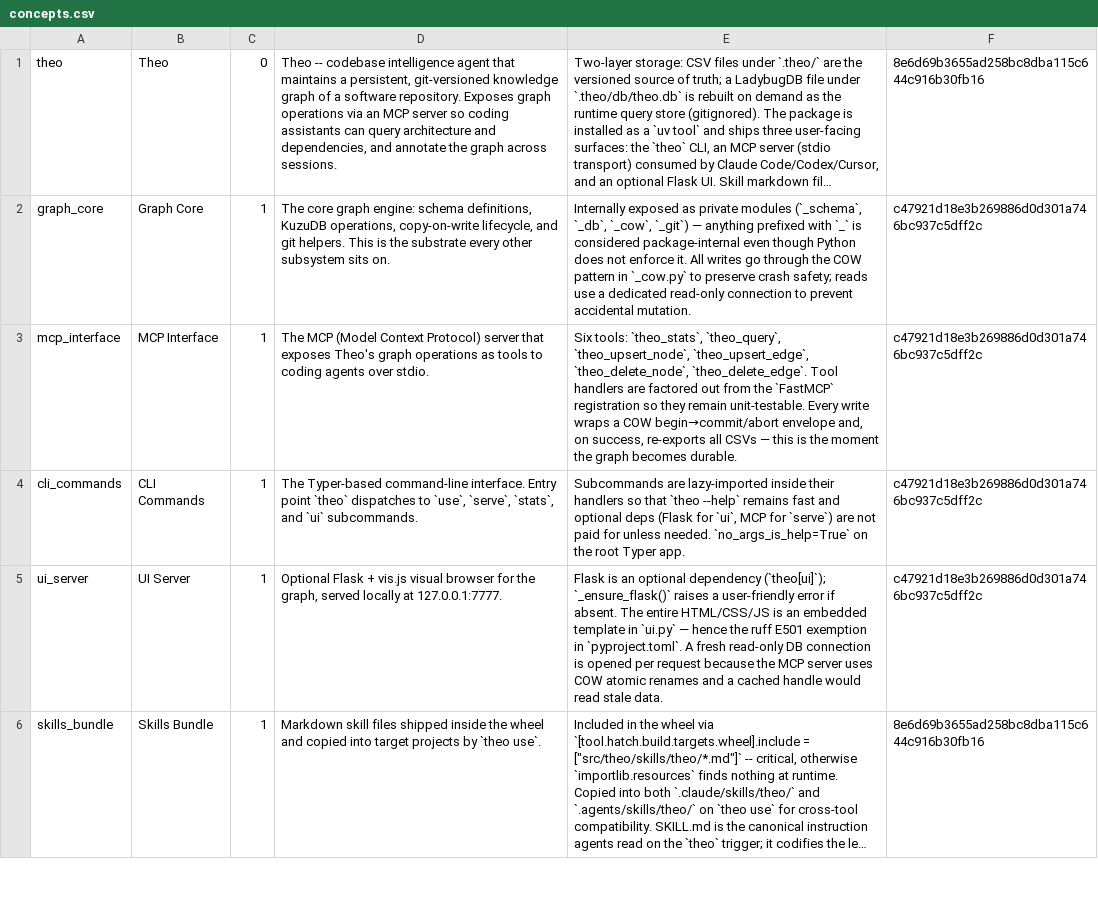
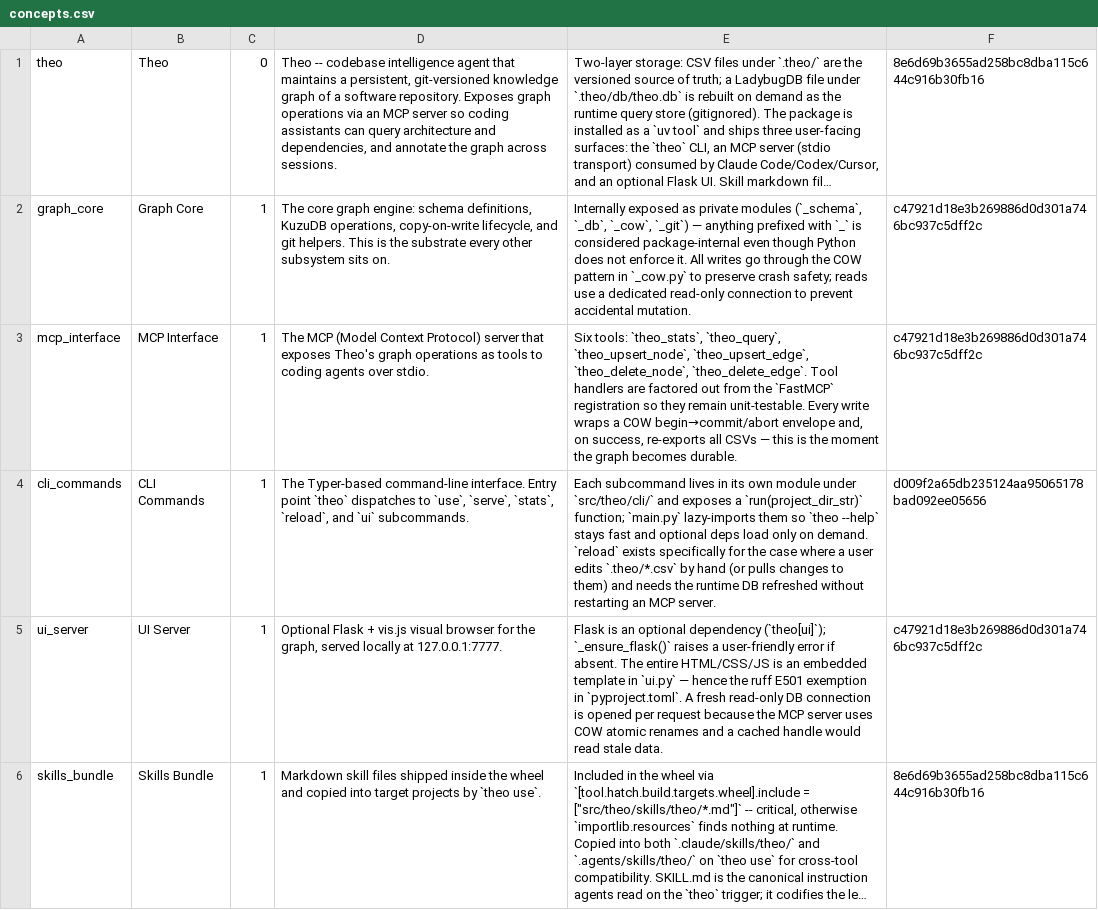
Before and after one commit to fcvr1010/theo, a CSV file: .theo/concepts.csv, drawn as a sheet; only a part is shown; long unchanged cells end in ….

```diff
--- a/.theo/concepts.csv
+++ b/.theo/concepts.csv
@@ -3,3 +3,3 @@ graph_core,Graph Core,1,"The core graph engine: schema definitions, KuzuDB opera
 mcp_interface,MCP Interface,1,The MCP (Model Context Protocol) server that exposes Theo's graph operations as tools to coding agents over stdio.,"Six tools: `theo_stats`, `theo_query`, `theo_upsert_node`, `theo_upsert_edge`, `theo_delete_node`, `theo_delete_edge`. Tool handlers are factored out from the `FastMCP` registration so they remain unit-testable. Every write wraps a COW begin→commit/abort envelope and, on success, re-exports all CSVs — this is the moment the graph becomes durable.",c47921d18e3b269886d0d301a746bc937c5dff2c
-cli_commands,CLI Commands,1,"The Typer-based command-line interface. Entry point `theo` dispatches to `use`, `serve`, `stats`, and `ui` subcommands.","Subcommands are lazy-imported inside their handlers so that `theo --help` remains fast and optional deps (Flask for `ui`, MCP for `serve`) are not paid for unless needed. `no_args_is_help=True` on the root Typer app.",c47921d18e3b269886d0d301a746bc937c5dff2c
+cli_commands,CLI Commands,1,"The Typer-based command-line interface. Entry point `theo` dispatches to `use`, `serve`, `stats`, `reload`, and `ui` subcommands.",Each subcommand lives in its own module under `src/theo/cli/` and exposes a `run(project_dir_str)` function; `main.py` lazy-imports them so `theo --help` stays fast and optional deps load only on demand. `reload` exists specifically for the case where a user edits `.theo/*.csv` by hand (or pulls changes to them) and needs the runtime DB refreshed without restarting an MCP server.,d009f2a65db235124aa95065178bad092ee05656
 ui_server,UI Server,1,"Optional Flask + vis.js visual browser for the graph, served locally at 127.0.0.1:7777.",Flask is an optional dependency (`theo[ui]`); `_ensure_flask()` raises a user-friendly error if absent. The entire HTML/CSS/JS is an embedded template in `ui.py` — hence the ruff E501 exemption in `pyproject.toml`. A fresh read-only DB connection is opened per request because the MCP server uses COW atomic renames and a cached handle would read stale data.,c47921d18e3b269886d0d301a746bc937c5dff2c
```
Also changed, not shown: .theo/belongs_to.csv, .theo/depends_on.csv, 5 other files.
